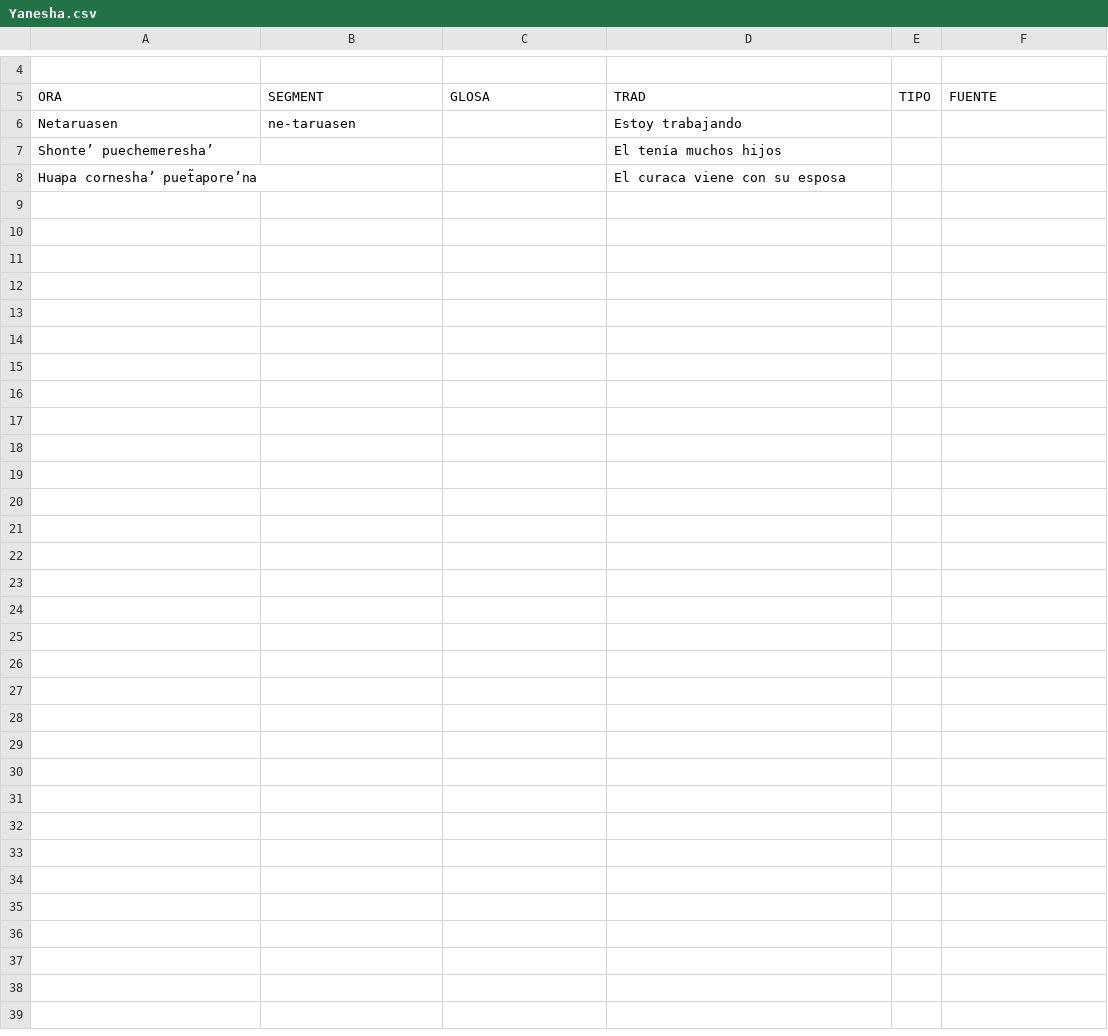
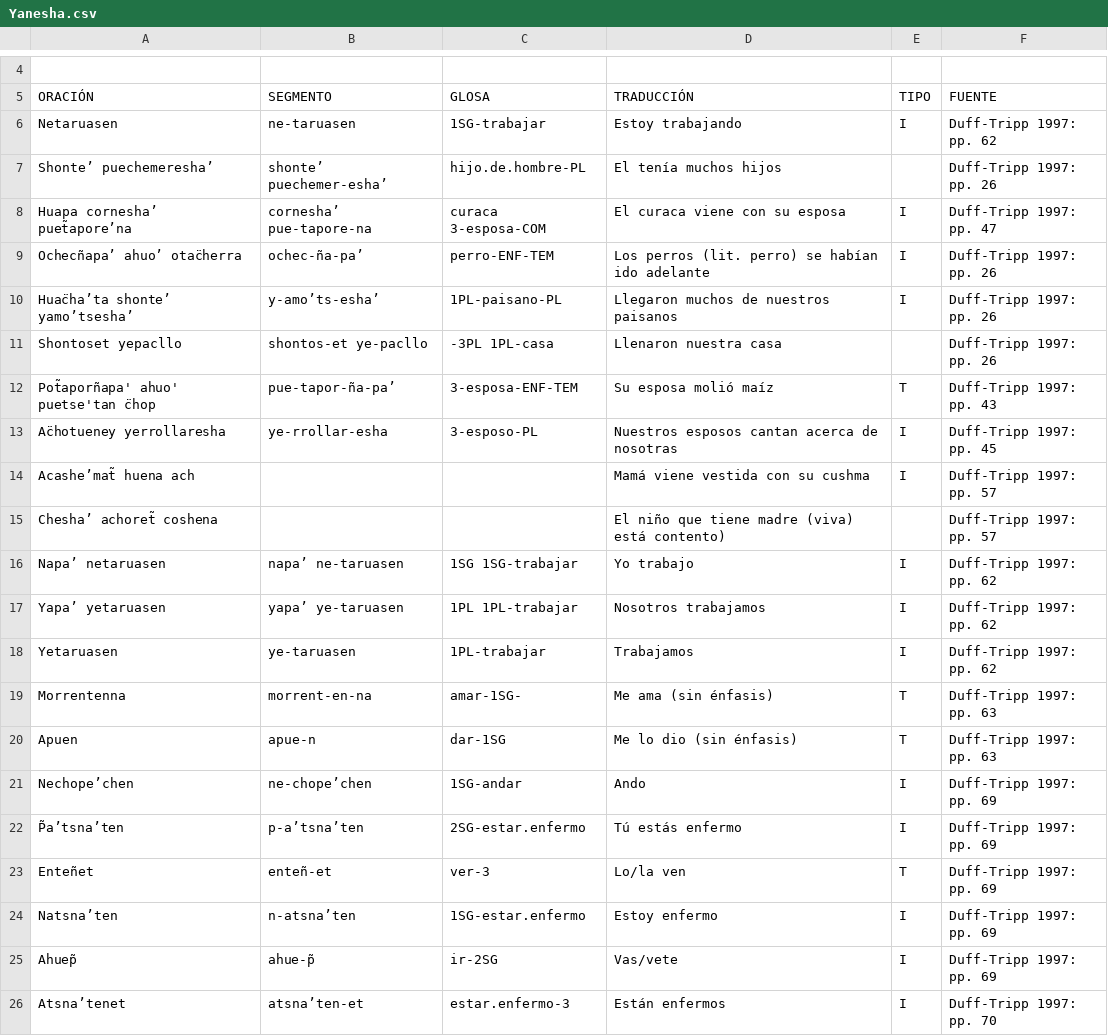
Before and after one commit to MuffinLinwist/inamaz, a CSV file: DATA/Cláusulas/Yanesha.csv, drawn as a sheet; only a part is shown, gaps mark what is left out; the diff names each change by its address in the sheet, - before the commit and + after, or states it on an @@ line.

Commit message:
Update Yanesha.csv
Con las cláusulas

```diff
--- a/DATA/Cláusulas/Yanesha.csv
+++ b/DATA/Cláusulas/Yanesha.csv
-A5: ORA
+A5: ORACIÓN
-B5: SEGMENT
+B5: SEGMENTO
-D5: TRAD
+D5: TRADUCCIÓN
-C6 (GLOSA): (empty)
+C6 (GLOSA): 1SG-trabajar
-E6 (TIPO): (empty)
+E6 (TIPO): I
-F6 (FUENTE): (empty)
+F6 (FUENTE): Duff-Tripp 1997: pp. 62
-B7 (SEGMENTO): (empty)
+B7 (SEGMENTO): shonte’ puechemer-esha’
-C7 (GLOSA): (empty)
+C7 (GLOSA): hijo.de.hombre-PL
-F7 (FUENTE): (empty)
+F7 (FUENTE): Duff-Tripp 1997: pp. 26
-B8 (SEGMENTO): (empty)
+B8 (SEGMENTO): cornesha’ pue-tapore-na
-C8 (GLOSA): (empty)
+C8 (GLOSA): curaca 3-esposa-COM
-E8 (TIPO): (empty)
+E8 (TIPO): I
-F8 (FUENTE): (empty)
+F8 (FUENTE): Duff-Tripp 1997: pp. 47
+row 9: Ochecñapa’ ahuo’ otac̈herra | ochec-ña-pa’ | perro-ENF-TEM | Los perros (lit. perro) se habían ido adelante | I | Duff-Tripp 1997: pp. 26
+row 10: Huac̈ha’ta shonte’ yamo’tsesha’ | y-amo’ts-esha’ | 1PL-paisano-PL | Llegaron muchos de nuestros paisanos | I | Duff-Tripp 1997: pp. 26
+row 11: Shontoset yepacllo | shontos-et ye-pacllo | -3PL 1PL-casa | Llenaron nuestra casa |  | Duff-Tripp 1997: pp. 26
+row 12: Pot̃aporñapa' ahuo' puetse'tan c̈hop | pue-tapor-ña-pa’ | 3-esposa-ENF-TEM | Su esposa molió maíz | T | Duff-Tripp 1997: pp. 43
+row 13: Ac̈hotueney yerrollaresha | ye-rrollar-esha | 3-esposo-PL | Nuestros esposos cantan acerca de nosotras | I | Duff-Tripp 1997: pp. 45
+row 14: Acashe’mat̃ huena ach |  |  | Mamá viene vestida con su cushma | I | Duff-Tripp 1997: pp. 57
+row 15: Chesha’ achoret̃ coshena |  |  | El niño que tiene madre (viva) está contento) |  | Duff-Tripp 1997: pp. 57
+row 16: Napa’ netaruasen | napa’ ne-taruasen | 1SG 1SG-trabajar | Yo trabajo | I | Duff-Tripp 1997: pp. 62
+row 17: Yapa’ yetaruasen | yapa’ ye-taruasen | 1PL 1PL-trabajar | Nosotros trabajamos | I | Duff-Tripp 1997: pp. 62
+row 18: Yetaruasen | ye-taruasen | 1PL-trabajar | Trabajamos | I | Duff-Tripp 1997: pp. 62
+row 19: Morrentenna | morrent-en-na | amar-1SG- | Me ama (sin énfasis) | T | Duff-Tripp 1997: pp. 63
+row 20: Apuen | apue-n | dar-1SG | Me lo dio (sin énfasis) | T | Duff-Tripp 1997: pp. 63
+row 21: Nechope’chen | ne-chope’chen | 1SG-andar | Ando | I | Duff-Tripp 1997: pp. 69
+row 22: P̃a’tsna’ten | p-a’tsna’ten | 2SG-estar.enfermo | Tú estás enfermo | I | Duff-Tripp 1997: pp. 69
+row 23: Enteñet | enteñ-et | ver-3 | Lo/la ven | T | Duff-Tripp 1997: pp. 69
+row 24: Natsna’ten | n-atsna’ten | 1SG-estar.enfermo | Estoy enfermo | I | Duff-Tripp 1997: pp. 69
+row 25: Ahuep̃ | ahue-p̃ | ir-2SG | Vas/vete | I | Duff-Tripp 1997: pp. 69
+row 26: Atsna’tenet | atsna’ten-et | estar.enfermo-3 | Están enfermos | I | Duff-Tripp 1997: pp. 70
```
Also changed, not shown: Lenguas_Familias.csv.
